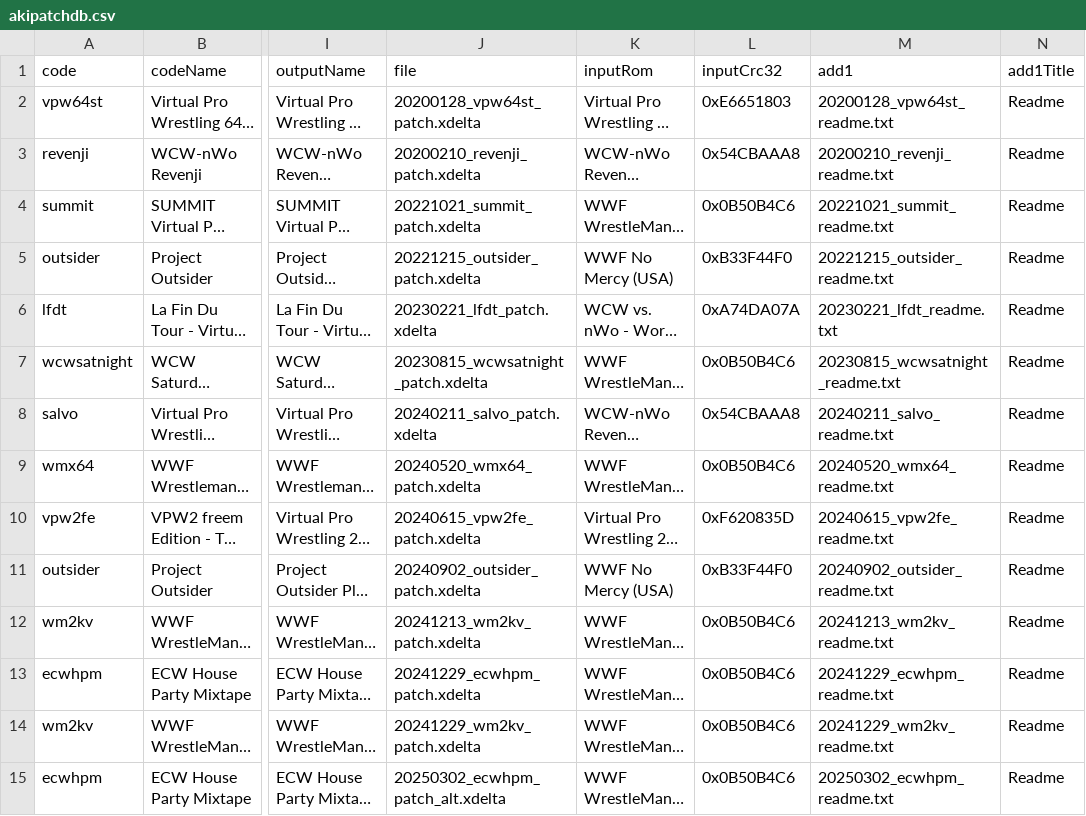
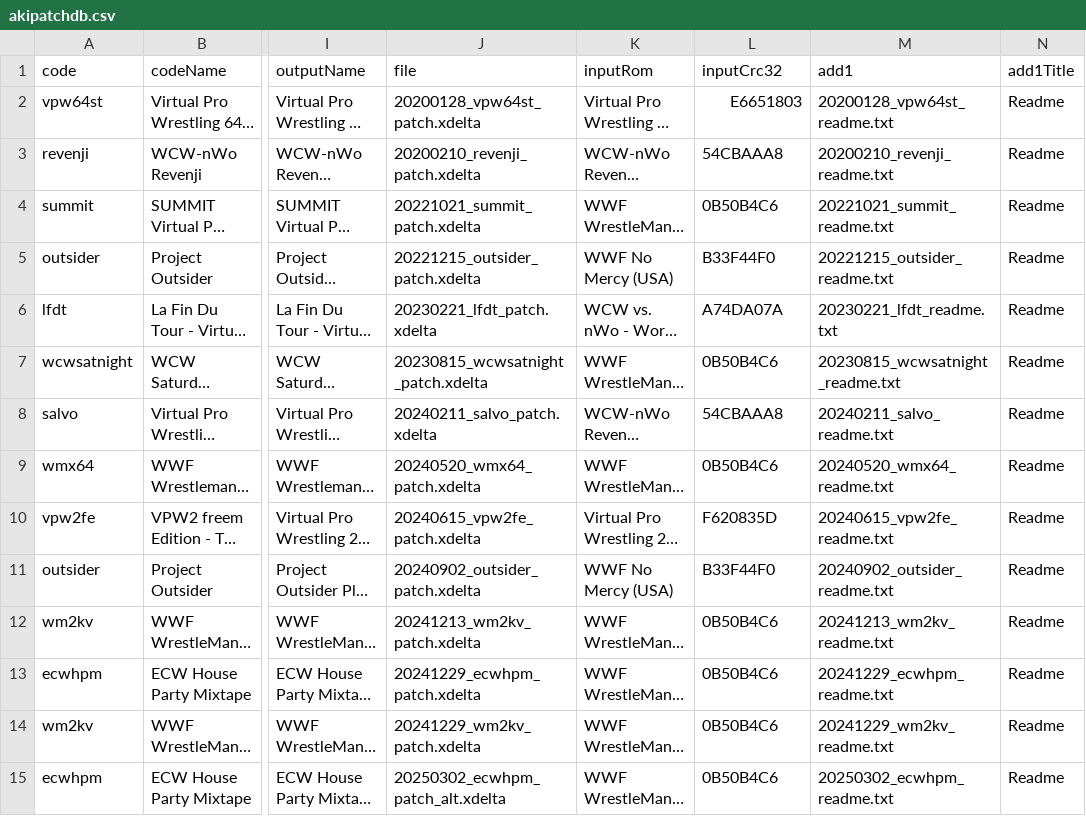
Before and after one commit to CxDrive/patcher-aki-guide, a CSV file: assets/js/akipatchdb.csv, drawn as a sheet; only a part is shown, gaps mark what is left out; long unchanged cells end in …; the diff covers the shown part only; the diff names each change by its address in the sheet, - before the commit and + after, or states it on an @@ line.

```diff
--- a/assets/js/akipatchdb.csv
+++ b/assets/js/akipatchdb.csv
-L2 (inputCrc32): 0xE6651803
+L2 (inputCrc32): E6651803
-L3 (inputCrc32): 0x54CBAAA8
+L3 (inputCrc32): 54CBAAA8
-L4 (inputCrc32): 0x0B50B4C6
+L4 (inputCrc32): 0B50B4C6
-L5 (inputCrc32): 0xB33F44F0
+L5 (inputCrc32): B33F44F0
-L6 (inputCrc32): 0xA74DA07A
+L6 (inputCrc32): A74DA07A
-L7 (inputCrc32): 0x0B50B4C6
+L7 (inputCrc32): 0B50B4C6
-L8 (inputCrc32): 0x54CBAAA8
+L8 (inputCrc32): 54CBAAA8
-L9 (inputCrc32): 0x0B50B4C6
+L9 (inputCrc32): 0B50B4C6
-L10 (inputCrc32): 0xF620835D
+L10 (inputCrc32): F620835D
-L11 (inputCrc32): 0xB33F44F0
+L11 (inputCrc32): B33F44F0
-L12:L15 (inputCrc32): 0x0B50B4C6
+L12:L15 (inputCrc32): 0B50B4C6
```
Also changed, not shown: 19 edited cells elsewhere in this file, 1 other file.
